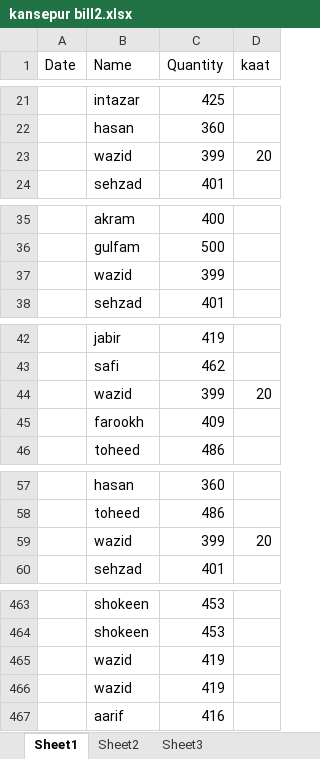
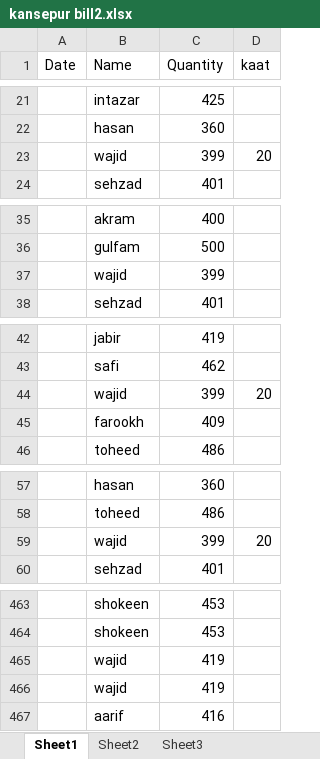
Before and after one commit to noushadkhan01/kansepur-flyash-project, an Excel workbook: bill2/kansepur bill2.xlsx, sheet Sheet1, drawn as a sheet; only a part is shown, gaps mark what is left out; values as stored, in another font and other column widths than the file's, no borders; the diff covers the shown part only; the diff names each change by its address in the sheet, - before the commit and + after, or states it on an @@ line.

Commit message:
Add files via upload

```diff
--- a/bill2/kansepur bill2.xlsx (sheet Sheet1)
+++ b/bill2/kansepur bill2.xlsx (sheet Sheet1)
-B23 (Name): wazid
+B23 (Name): wajid
-B37 (Name): wazid
+B37 (Name): wajid
-B44 (Name): wazid
+B44 (Name): wajid
-B59 (Name): wazid
+B59 (Name): wajid
-B465:B466 (Name): wazid
+B465:B466 (Name): wajid
```
Also changed, not shown: 29 edited cells elsewhere in this sheet, sheet Sheet2, formulas that keep their value.
